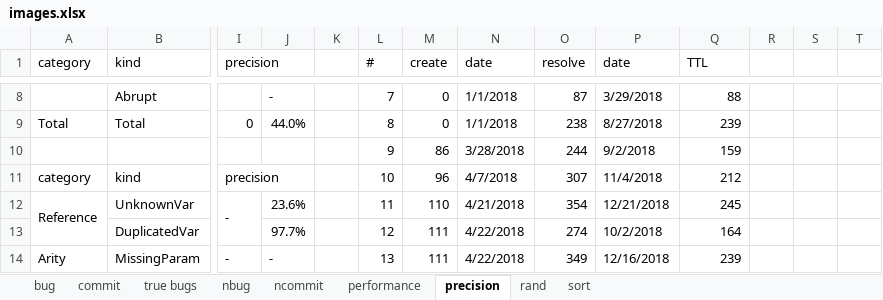
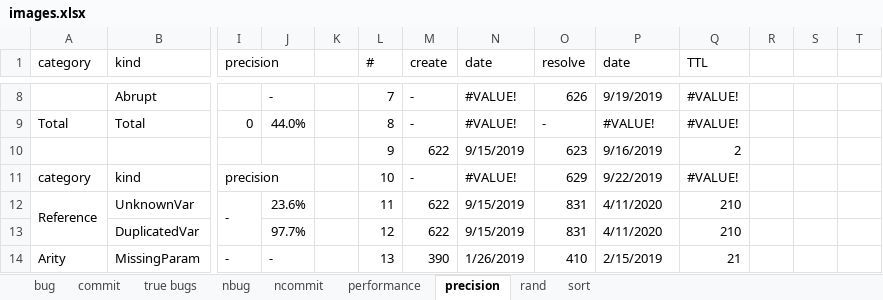
Before and after one commit to kaist-plrg/jiset, an Excel workbook: paper/ase21/img/images.xlsx, sheet precision, drawn as a sheet; only a part is shown, gaps mark what is left out; values as stored, in another font and other column widths than the file's, no cell formats; charts and pictures not drawn; removed rows and columns are numbered as before the commit, all else as after; rows hold the shown columns only; the diff covers the shown part only; the diff names each change by its address in the sheet, - before the commit and + after, or states it on an @@ line.

```diff
--- a/paper/ase21/img/images.xlsx (sheet precision)
+++ b/paper/ase21/img/images.xlsx (sheet precision)
-M8:M9 (create): 0
+M8:M9 (create): -
-N8:N9 (date): 1/1/2018
+N8:N9 (date): #VALUE!
-O8 (resolve): 87
+O8 (resolve): 626
-P8 (date): 3/29/2018
+P8 (date): 9/19/2019
-Q8 (TTL): 88
+Q8 (TTL): #VALUE!
-O9 (resolve): 238
+O9 (resolve): -
-P9 (date): 8/27/2018
+P9 (date): #VALUE!
-Q9 (TTL): 239
+Q9 (TTL): #VALUE!
-row 10:  |  |  |  |  | 9 | 86 | 3/28/2018 | 244 | 9/2/2018 | 159
+row 10:  |  |  |  |  | 9 | 622 | 9/15/2019 | 623 | 9/16/2019 | 2
-M11 (create): 96
+M11 (create): -
-N11 (date): 4/7/2018
+N11 (date): #VALUE!
-O11 (resolve): 307
+O11 (resolve): 629
-P11 (date): 11/4/2018
+P11 (date): 9/22/2019
-Q11 (TTL): 212
+Q11 (TTL): #VALUE!
-M12 (create): 110
+M12 (create): 622
-N12 (date): 4/21/2018
+N12 (date): 9/15/2019
-O12 (resolve): 354
+O12 (resolve): 831
-P12 (date): 12/21/2018
+P12 (date): 4/11/2020
-Q12 (TTL): 245
+Q12 (TTL): 210
-M13 (create): 111
+M13 (create): 622
-N13 (date): 4/22/2018
+N13 (date): 9/15/2019
-O13 (resolve): 274
+O13 (resolve): 831
-P13 (date): 10/2/2018
+P13 (date): 4/11/2020
-Q13 (TTL): 164
+Q13 (TTL): 210
-M14 (create): 111
+M14 (create): 390
-N14 (date): 4/22/2018
+N14 (date): 1/26/2019
-O14 (resolve): 349
+O14 (resolve): 410
-P14 (date): 12/16/2018
+P14 (date): 2/15/2019
-Q14 (TTL): 239
+Q14 (TTL): 21
```
Also changed, not shown: other rows of this sheet, sheet rand, sheet true bugs, sheet performance, cell formats, charts or pictures, 1 other file.
